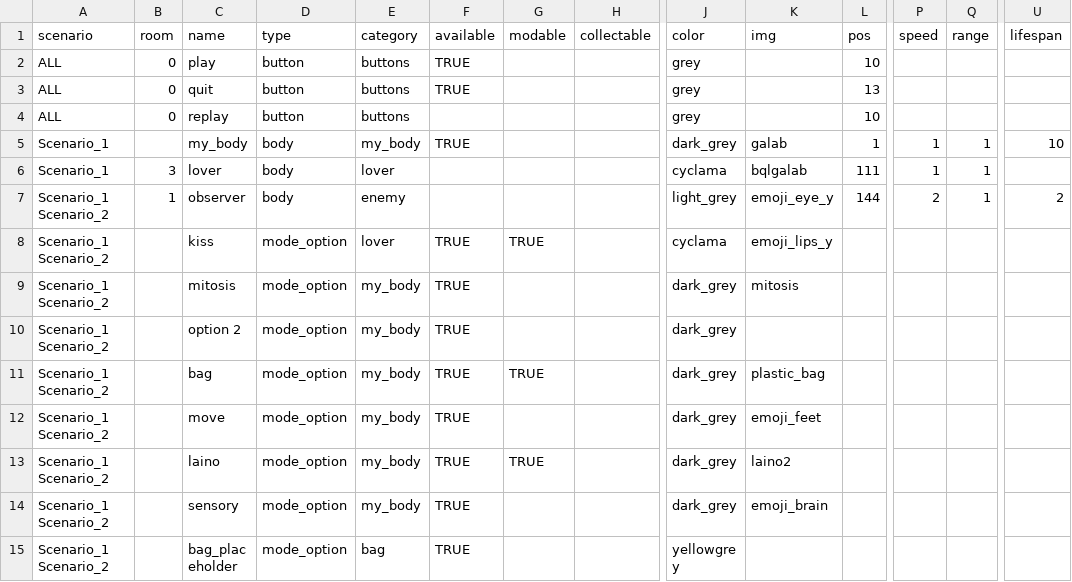
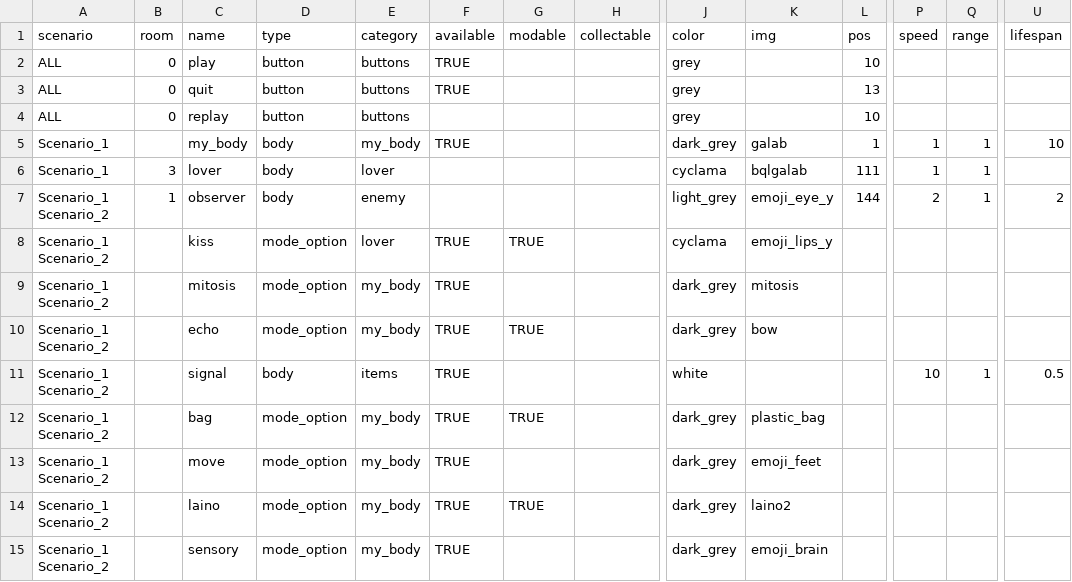
Before and after one commit to dimch0/circles, a CSV file: data/data.csv, drawn as a sheet; only a part is shown, gaps mark what is left out; the shorter side is filled out with more unchanged rows; rows hold the shown columns only; the diff names each change by its address in the sheet, - before the commit and + after, or states it on an @@ line.

Commit message:
signal function started

```diff
--- a/data/data.csv
+++ b/data/data.csv
-C10 (name): option 2
+C10 (name): echo
-G10 (modable): (empty)
+G10 (modable): TRUE
-K10 (img): (empty)
+K10 (img): bow
+row 11: Scenario_1 Scenario_2 |  | signal | body | items | TRUE |  |  | white |  |  | 10 | 1 | 0.5
```
Also changed, not shown: 12 other files.
